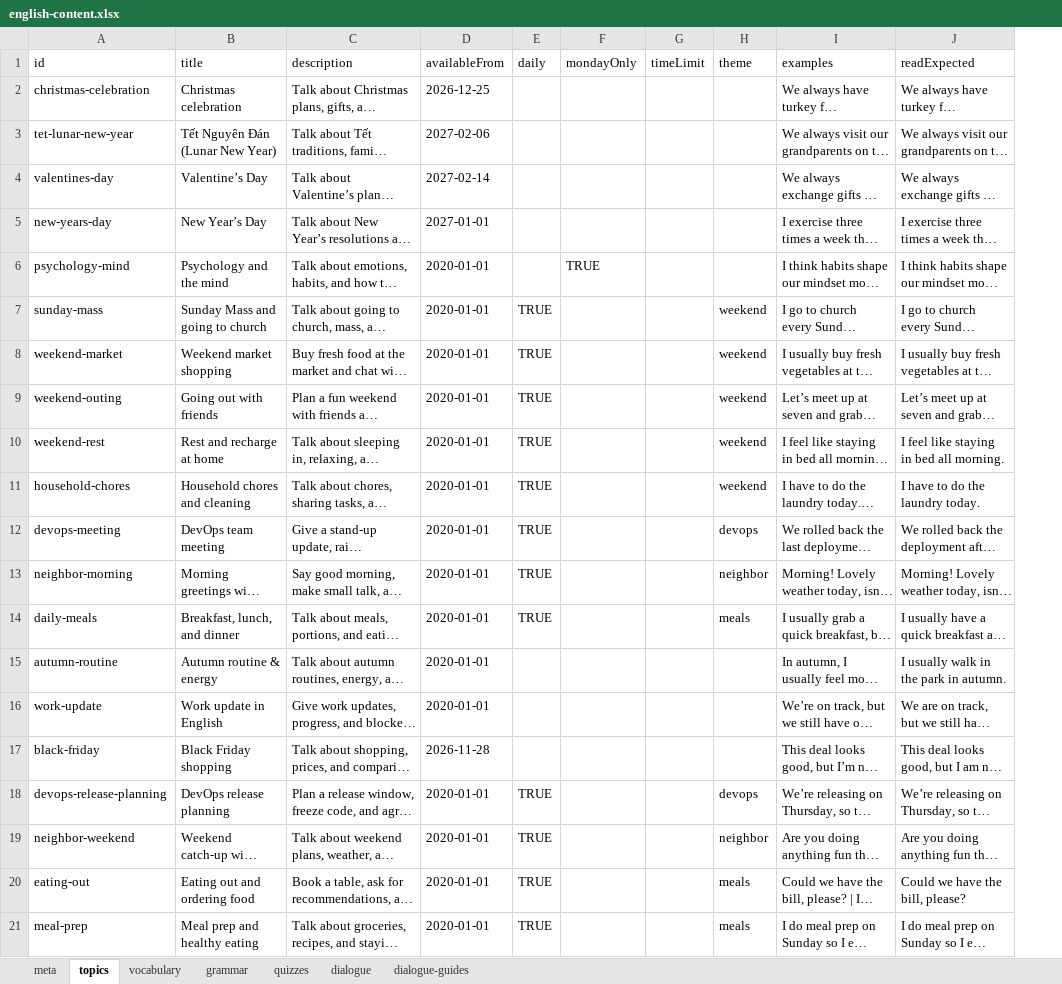
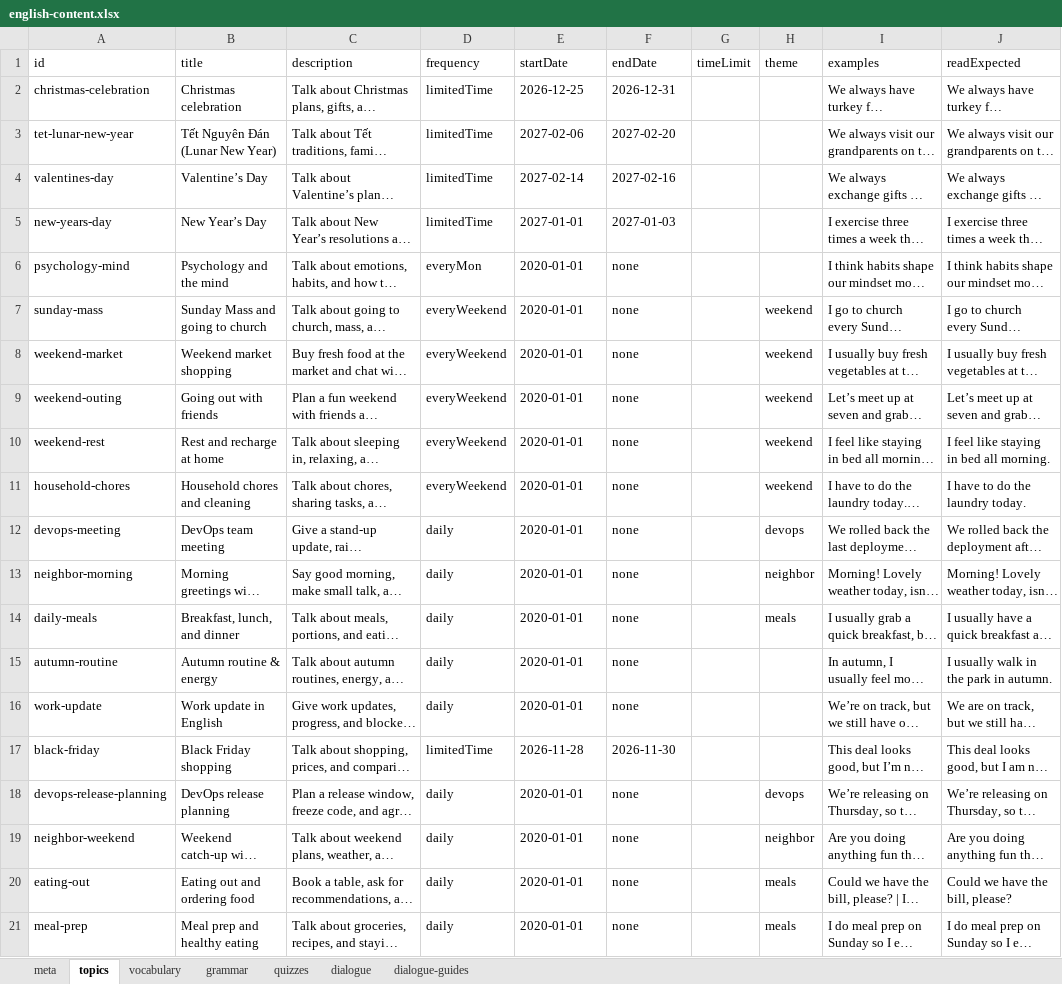
Before and after one commit to tranthaiminhtansoft/lingua-lab, an Excel workbook: content-source/english-content.xlsx, sheet topics, drawn as a sheet; long unchanged cells end in …; values as stored, in another font and other column widths than the file's, no borders; removed rows and columns are numbered as before the commit, all else as after; the diff names each change by its address in the sheet, - before the commit and + after, or states it on an @@ line.

Commit message:
feat: migrate topic availability to frequency/startDate/endDate schema
Replace availableFrom/daily/mondayOnly with frequency (daily/everyWeekend/limitedTime/everyMon..everySun), startDate, endDate, and keep timeLimit. Update validation, rotation, visibility, and CSV/XLSX tooling.

```diff
--- a/content-source/english-content.xlsx (sheet topics)
+++ b/content-source/english-content.xlsx (sheet topics)
+column D (frequency), rows 2-21: limitedTime | limitedTime | limitedTime | limitedTime | everyMon | everyWeekend | everyWeekend | everyWeekend | everyWeekend | everyWeekend | daily | daily | daily | daily | daily | limitedTime | daily | daily | daily | daily
-column E (daily), rows 7-21: TRUE | TRUE | TRUE | TRUE | TRUE | TRUE | TRUE | TRUE |  |  |  | TRUE | TRUE | TRUE | TRUE
-E1: availableFrom
+E1: startDate
-F1: mondayOnly
+F1: endDate
-F2 (endDate): (empty)
+F2 (endDate): 2026-12-31
-F3 (endDate): (empty)
+F3 (endDate): 2027-02-20
-F4 (endDate): (empty)
+F4 (endDate): 2027-02-16
-F5 (endDate): (empty)
+F5 (endDate): 2027-01-03
-F6 (endDate): TRUE
+F6 (endDate): none
-F7:F16 (endDate): (empty)
+F7:F16 (endDate): none
-F17 (endDate): (empty)
+F17 (endDate): 2026-11-30
-F18:F21 (endDate): (empty)
+F18:F21 (endDate): none
```
Also changed, not shown: 14 other files.
